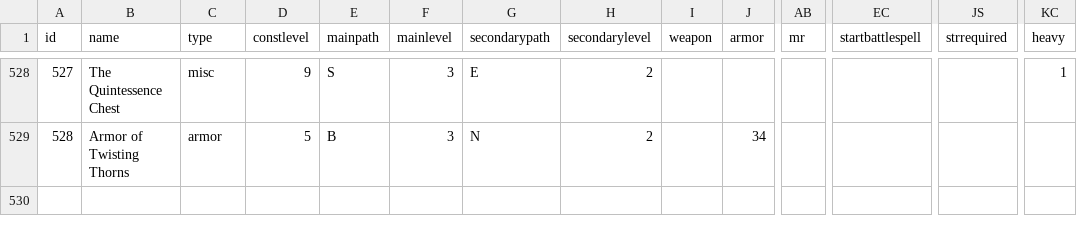
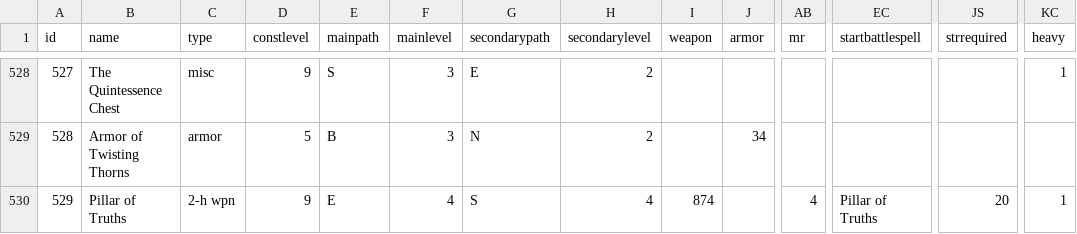
Before and after one commit to larzm42/dom6inspector, a CSV file: gamedata/BaseI.csv, drawn as a sheet; only a part is shown, gaps mark what is left out; rows hold the shown columns only; the diff names each change by its address in the sheet, - before the commit and + after, or states it on an @@ line.

```diff
--- a/gamedata/BaseI.csv
+++ b/gamedata/BaseI.csv
+row 530: 529 | Pillar of Truths | 2-h wpn | 9 | E | 4 | S | 4 | 874 |  | 4 | Pillar of Truths | 20 | 1
```
Also changed, not shown: gamedata/attribute_keys.csv, gamedata/attributes_by_armor.csv, 12 other files.
